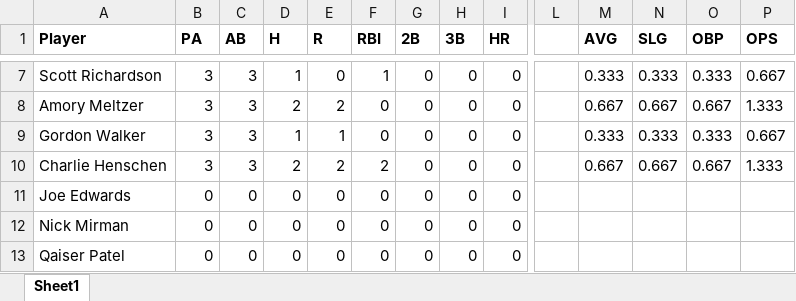
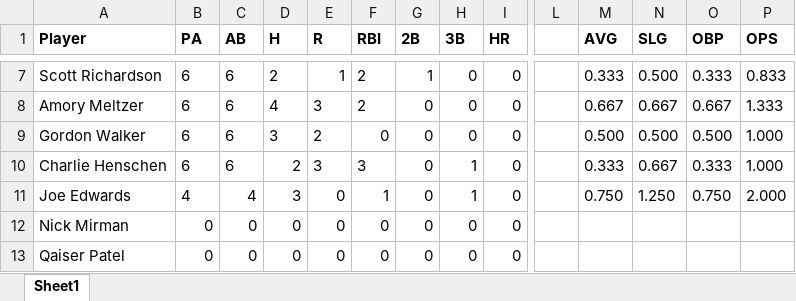
Before and after one commit to Amorymeltzer/mls, an Excel workbook: sample.xlsx, sheet Sheet1, drawn as a sheet; only a part is shown, gaps mark what is left out; values as stored, in another font and other column widths than the file's, no borders; charts and pictures not drawn; the diff covers the shown part only; the diff names each change by its address in the sheet, - before the commit and + after, or states it on an @@ line.

```diff
--- a/sample.xlsx (sheet Sheet1)
+++ b/sample.xlsx (sheet Sheet1)
-B7:B10 (PA): 3
+B7:B10 (PA): 6
-C7:C10 (AB): 3
+C7:C10 (AB): 6
-D7 (H): 1
+D7 (H): 2
-E7 (R): 0
+E7 (R): 1
-F7 (RBI): 1
+F7 (RBI): 2
-G7 (2B): 0
+G7 (2B): 1
-N7 (SLG): 0.333
+N7 (SLG): 0.500
-P7 (OPS): 0.667
+P7 (OPS): 0.833
-D8 (H): 2
+D8 (H): 4
-E8 (R): 2
+E8 (R): 3
-F8 (RBI): 0
+F8 (RBI): 2
-D9 (H): 1
+D9 (H): 3
-E9 (R): 1
+E9 (R): 2
-M9 (AVG): 0.333
+M9 (AVG): 0.500
-N9 (SLG): 0.333
+N9 (SLG): 0.500
-O9 (OBP): 0.333
+O9 (OBP): 0.500
-P9 (OPS): 0.667
+P9 (OPS): 1.000
-E10 (R): 2
+E10 (R): 3
-F10 (RBI): 2
+F10 (RBI): 3
-H10:H11 (3B): 0
+H10:H11 (3B): 1
-M10 (AVG): 0.667
+M10 (AVG): 0.333
-O10 (OBP): 0.667
+O10 (OBP): 0.333
-P10 (OPS): 1.333
+P10 (OPS): 1.000
-B11 (PA): 0
+B11 (PA): 4
-C11 (AB): 0
+C11 (AB): 4
-D11 (H): 0
+D11 (H): 3
-F11 (RBI): 0
+F11 (RBI): 1
-M11 (AVG): (empty)
+M11 (AVG): 0.750
-N11 (SLG): (empty)
+N11 (SLG): 1.250
-O11 (OBP): (empty)
+O11 (OBP): 0.750
-P11 (OPS): (empty)
+P11 (OPS): 2.000
```
Also changed, not shown: 51 edited cells elsewhere in this sheet, 2 other files.
